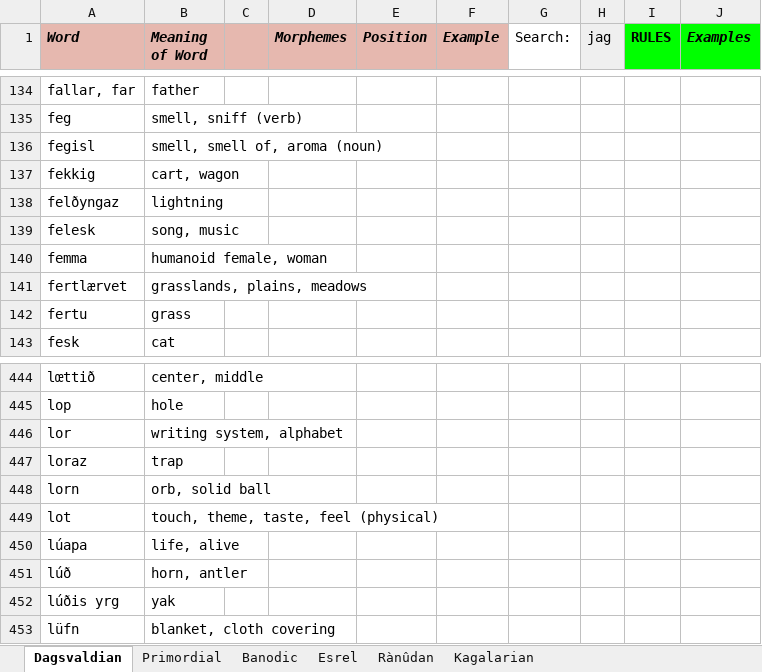
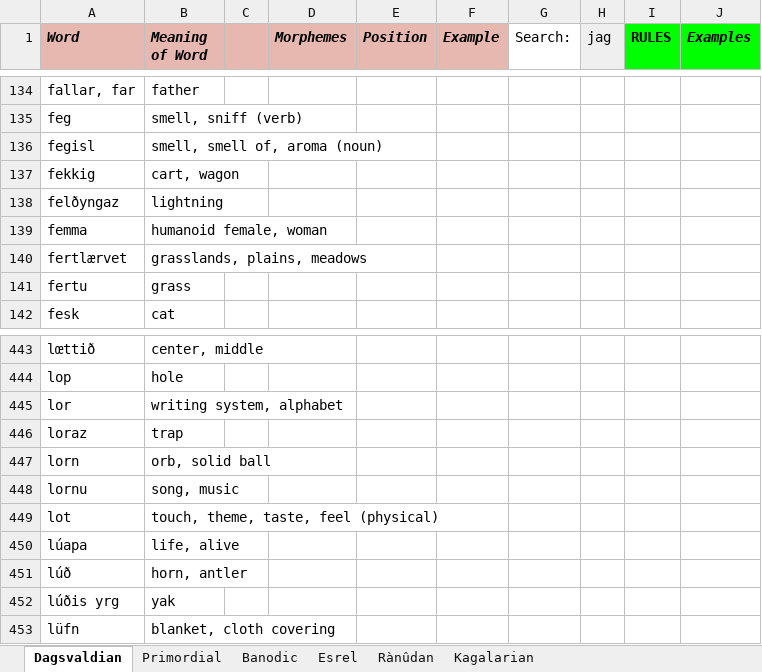
Before and after one commit to Oneo64/Aldpor, an Excel workbook: Conlangs/Fantasy Languages.xlsx, sheet Dagsvaldian, drawn as a sheet; only a part is shown, gaps mark what is left out; values as stored, in another font and other column widths than the file's, no borders; charts and pictures not drawn; removed rows and columns are numbered as before the commit, all else as after; the diff names each change by its address in the sheet, - before the commit and + after, or states it on an @@ line.

Commit message:
Update Fantasy Languages.xlsx

```diff
--- a/Conlangs/Fantasy Languages.xlsx (sheet Dagsvaldian)
+++ b/Conlangs/Fantasy Languages.xlsx (sheet Dagsvaldian)
-row 139: felesk | song, music
+row 448: lornu | song, music
```
